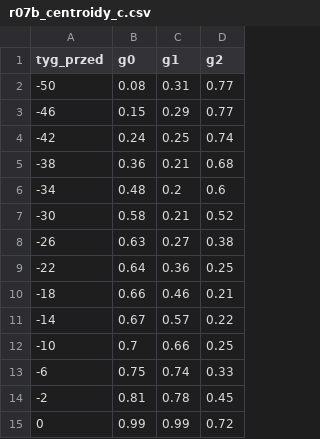
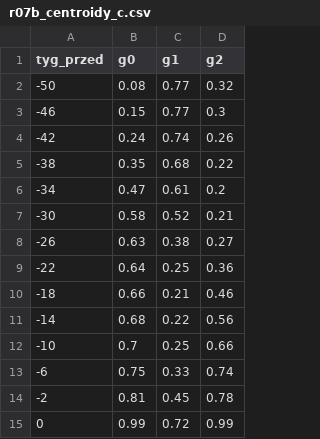
Before and after one commit to agnar92/Momentum, a CSV file: research/wyniki/r07b_centroidy_c.csv, drawn as a sheet.

```diff
--- a/research/wyniki/r07b_centroidy_c.csv
+++ b/research/wyniki/r07b_centroidy_c.csv
@@ -1,15 +1,15 @@
 tyg_przed,g0,g1,g2
--50,0.08,0.31,0.77
--46,0.15,0.29,0.77
--42,0.24,0.25,0.74
--38,0.36,0.21,0.68
--34,0.48,0.2,0.6
--30,0.58,0.21,0.52
--26,0.63,0.27,0.38
--22,0.64,0.36,0.25
--18,0.66,0.46,0.21
--14,0.67,0.57,0.22
--10,0.7,0.66,0.25
--6,0.75,0.74,0.33
--2,0.81,0.78,0.45
-0,0.99,0.99,0.72
+-50,0.08,0.77,0.32
+-46,0.15,0.77,0.3
+-42,0.24,0.74,0.26
+-38,0.35,0.68,0.22
+-34,0.47,0.61,0.2
+-30,0.58,0.52,0.21
+-26,0.63,0.38,0.27
+-22,0.64,0.25,0.36
+-18,0.66,0.21,0.46
+-14,0.68,0.22,0.56
+-10,0.7,0.25,0.66
+-6,0.75,0.33,0.74
+-2,0.81,0.45,0.78
+0,0.99,0.72,0.99
```
Also changed, not shown: research/wyniki/r07_centroidy.csv, 1 other file.
